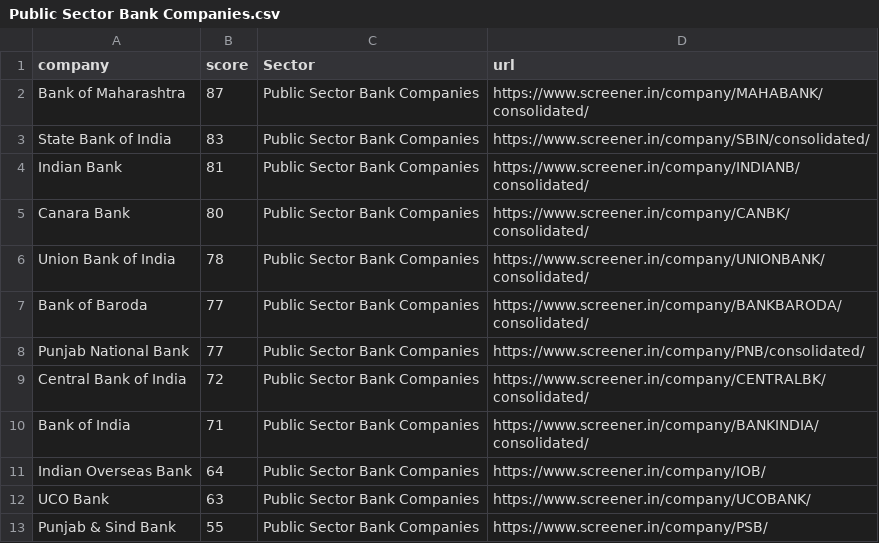
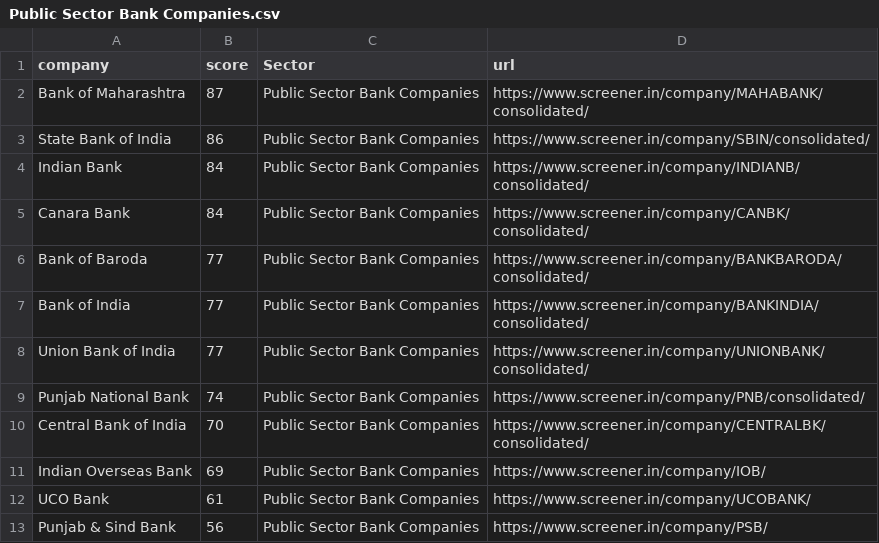
Before and after one commit to Pranavkv4007/stockapps, a CSV file: Sector/Public Sector Bank Companies/Public Sector Bank Companies.csv, drawn as a sheet.

```diff
--- a/Sector/Public Sector Bank Companies/Public Sector Bank Companies.csv
+++ b/Sector/Public Sector Bank Companies/Public Sector Bank Companies.csv
@@ -2,12 +2,12 @@
 Bank of Maharashtra,87,Public Sector Bank Companies,https://www.screener.in/company/MAHABANK/consolidated/
-State Bank of India,83,Public Sector Bank Companies,https://www.screener.in/company/SBIN/consolidated/
-Indian Bank,81,Public Sector Bank Companies,https://www.screener.in/company/INDIANB/consolidated/
-Canara Bank,80,Public Sector Bank Companies,https://www.screener.in/company/CANBK/consolidated/
-Union Bank of India,78,Public Sector Bank Companies,https://www.screener.in/company/UNIONBANK/consolidated/
+State Bank of India,86,Public Sector Bank Companies,https://www.screener.in/company/SBIN/consolidated/
+Indian Bank,84,Public Sector Bank Companies,https://www.screener.in/company/INDIANB/consolidated/
+Canara Bank,84,Public Sector Bank Companies,https://www.screener.in/company/CANBK/consolidated/
 Bank of Baroda,77,Public Sector Bank Companies,https://www.screener.in/company/BANKBARODA/consolidated/
-Punjab National Bank,77,Public Sector Bank Companies,https://www.screener.in/company/PNB/consolidated/
-Central Bank of India,72,Public Sector Bank Companies,https://www.screener.in/company/CENTRALBK/consolidated/
-Bank of India,71,Public Sector Bank Companies,https://www.screener.in/company/BANKINDIA/consolidated/
-Indian Overseas Bank,64,Public Sector Bank Companies,https://www.screener.in/company/IOB/
-UCO Bank,63,Public Sector Bank Companies,https://www.screener.in/company/UCOBANK/
-Punjab & Sind Bank,55,Public Sector Bank Companies,https://www.screener.in/company/PSB/
+Bank of India,77,Public Sector Bank Companies,https://www.screener.in/company/BANKINDIA/consolidated/
+Union Bank of India,77,Public Sector Bank Companies,https://www.screener.in/company/UNIONBANK/consolidated/
+Punjab National Bank,74,Public Sector Bank Companies,https://www.screener.in/company/PNB/consolidated/
+Central Bank of India,70,Public Sector Bank Companies,https://www.screener.in/company/CENTRALBK/consolidated/
+Indian Overseas Bank,69,Public Sector Bank Companies,https://www.screener.in/company/IOB/
+UCO Bank,61,Public Sector Bank Companies,https://www.screener.in/company/UCOBANK/
+Punjab & Sind Bank,56,Public Sector Bank Companies,https://www.screener.in/company/PSB/
```
Also changed, not shown: Sector/Computers - Software & Consulting Companies/Computers - Software & Consulting Companies.csv, Sector/Other Bank Companies/Other Bank Companies.csv, 17 other files.
